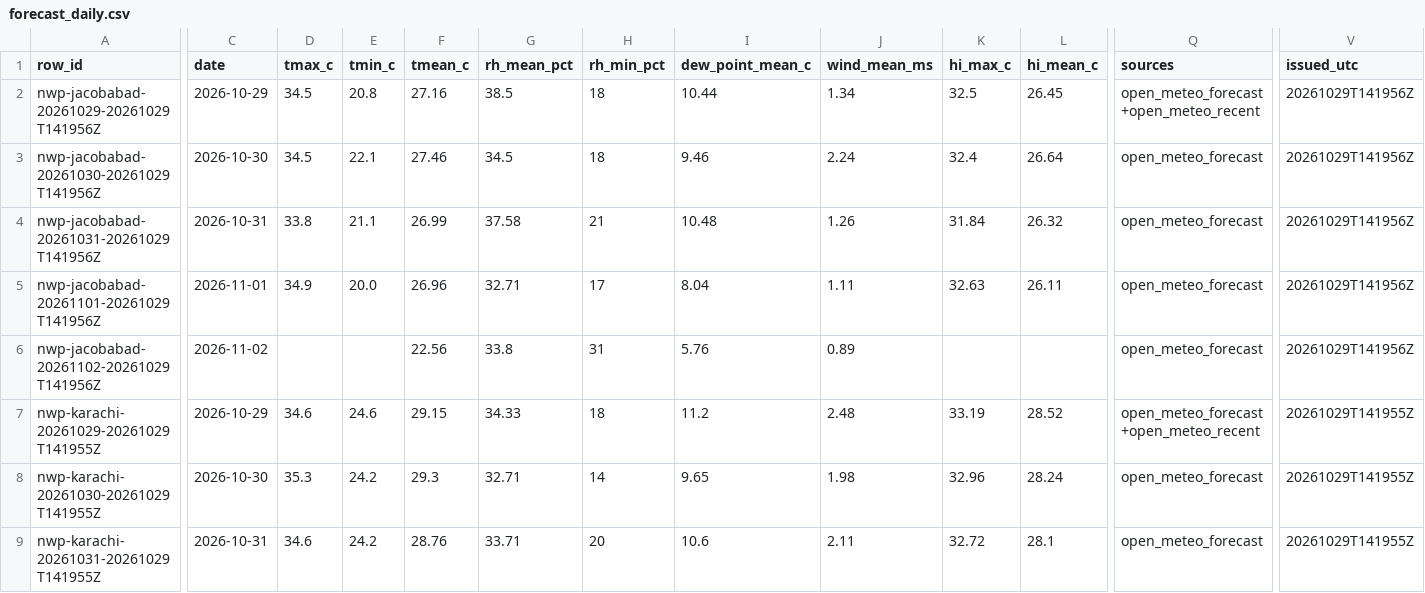
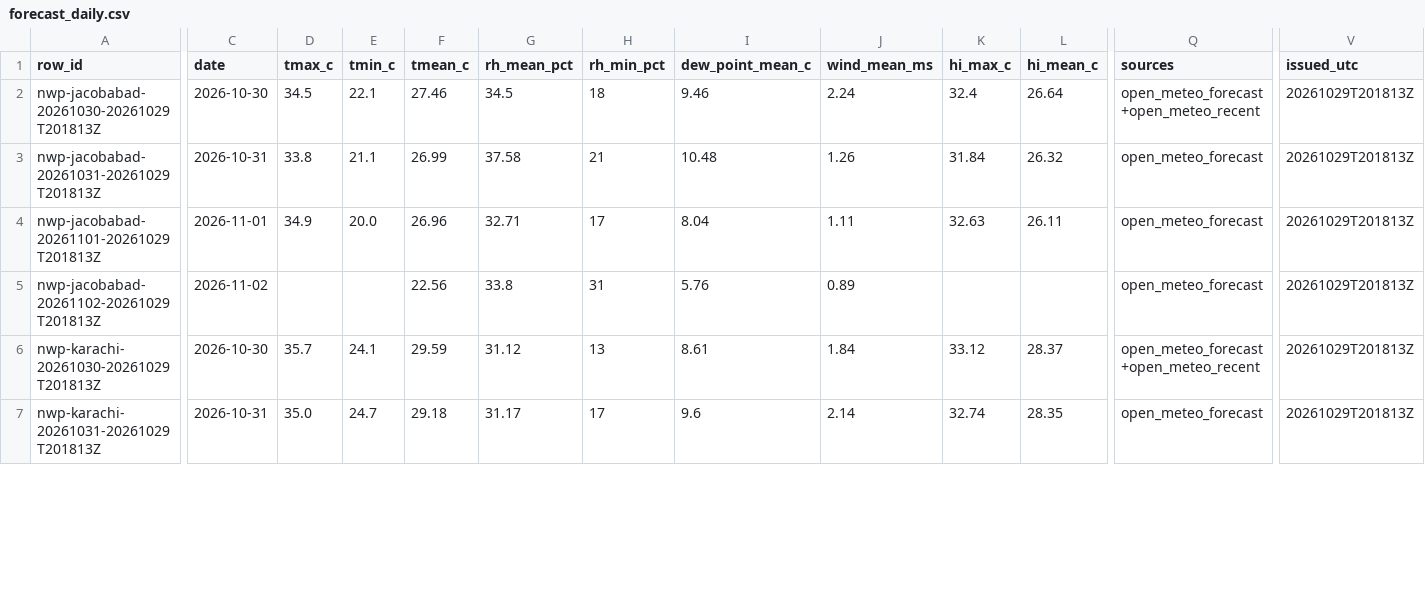
Before and after one commit to laiba2526/heatshield-pakistan, a CSV file: data/gold/forecast_daily.csv, drawn as a sheet; only a part is shown, gaps mark what is left out; removed rows and columns are numbered as before the commit, all else as after; rows hold the shown columns only; the diff covers the shown part only; the diff names each change by its address in the sheet, - before the commit and + after, or states it on an @@ line.

```diff
--- a/data/gold/forecast_daily.csv
+++ b/data/gold/forecast_daily.csv
-row 2: nwp-jacobabad-20261029-20261029T141956Z | 2026-10-29 | 34.5 | 20.8 | 27.16 | 38.5 | 18 | 10.44 | 1.34 | 32.5 | 26.45 | open_meteo_forecast+open_meteo_recent | 20261029T141956Z
-A2 (row_id): nwp-jacobabad-20261030-20261029T141956Z
+A2 (row_id): nwp-jacobabad-20261030-20261029T201813Z
-Q2 (sources): open_meteo_forecast
+Q2 (sources): open_meteo_forecast+open_meteo_recent
-V2:V5 (issued_utc): 20261029T141956Z
+V2:V5 (issued_utc): 20261029T201813Z
-A3 (row_id): nwp-jacobabad-20261031-20261029T141956Z
+A3 (row_id): nwp-jacobabad-20261031-20261029T201813Z
-A4 (row_id): nwp-jacobabad-20261101-20261029T141956Z
+A4 (row_id): nwp-jacobabad-20261101-20261029T201813Z
-A5 (row_id): nwp-jacobabad-20261102-20261029T141956Z
+A5 (row_id): nwp-jacobabad-20261102-20261029T201813Z
-A6 (row_id): nwp-karachi-20261029-20261029T141955Z
+A6 (row_id): nwp-karachi-20261030-20261029T201813Z
-C6 (date): 2026-10-29
+C6 (date): 2026-10-30
-D6 (tmax_c): 34.6
+D6 (tmax_c): 35.7
-E6 (tmin_c): 24.6
+E6 (tmin_c): 24.1
-F6 (tmean_c): 29.15
+F6 (tmean_c): 29.59
-G6 (rh_mean_pct): 34.33
+G6 (rh_mean_pct): 31.12
-H6 (rh_min_pct): 18
+H6 (rh_min_pct): 13
-I6 (dew_point_mean_c): 11.2
+I6 (dew_point_mean_c): 8.61
-J6 (wind_mean_ms): 2.48
+J6 (wind_mean_ms): 1.84
-K6 (hi_max_c): 33.19
+K6 (hi_max_c): 33.12
-L6 (hi_mean_c): 28.52
+L6 (hi_mean_c): 28.37
-V6 (issued_utc): 20261029T141955Z
+V6 (issued_utc): 20261029T201813Z
-row 8: nwp-karachi-20261030-20261029T141955Z | 2026-10-30 | 35.3 | 24.2 | 29.3 | 32.71 | 14 | 9.65 | 1.98 | 32.96 | 28.24 | open_meteo_forecast | 20261029T141955Z
-A7 (row_id): nwp-karachi-20261031-20261029T141955Z
+A7 (row_id): nwp-karachi-20261031-20261029T201813Z
-D7 (tmax_c): 34.6
+D7 (tmax_c): 35.0
-E7 (tmin_c): 24.2
+E7 (tmin_c): 24.7
-F7 (tmean_c): 28.76
+F7 (tmean_c): 29.18
-G7 (rh_mean_pct): 33.71
+G7 (rh_mean_pct): 31.17
-H7 (rh_min_pct): 20
+H7 (rh_min_pct): 17
-I7 (dew_point_mean_c): 10.6
+I7 (dew_point_mean_c): 9.6
-J7 (wind_mean_ms): 2.11
+J7 (wind_mean_ms): 2.14
-K7 (hi_max_c): 32.72
+K7 (hi_max_c): 32.74
-L7 (hi_mean_c): 28.1
+L7 (hi_mean_c): 28.35
-V7 (issued_utc): 20261029T141955Z
+V7 (issued_utc): 20261029T201813Z
```
Also changed, not shown: 1 removed row and 27 edited cells elsewhere in this file, data/gold/heat_daily.csv, data/gold/predictions.csv, 11 other files.
